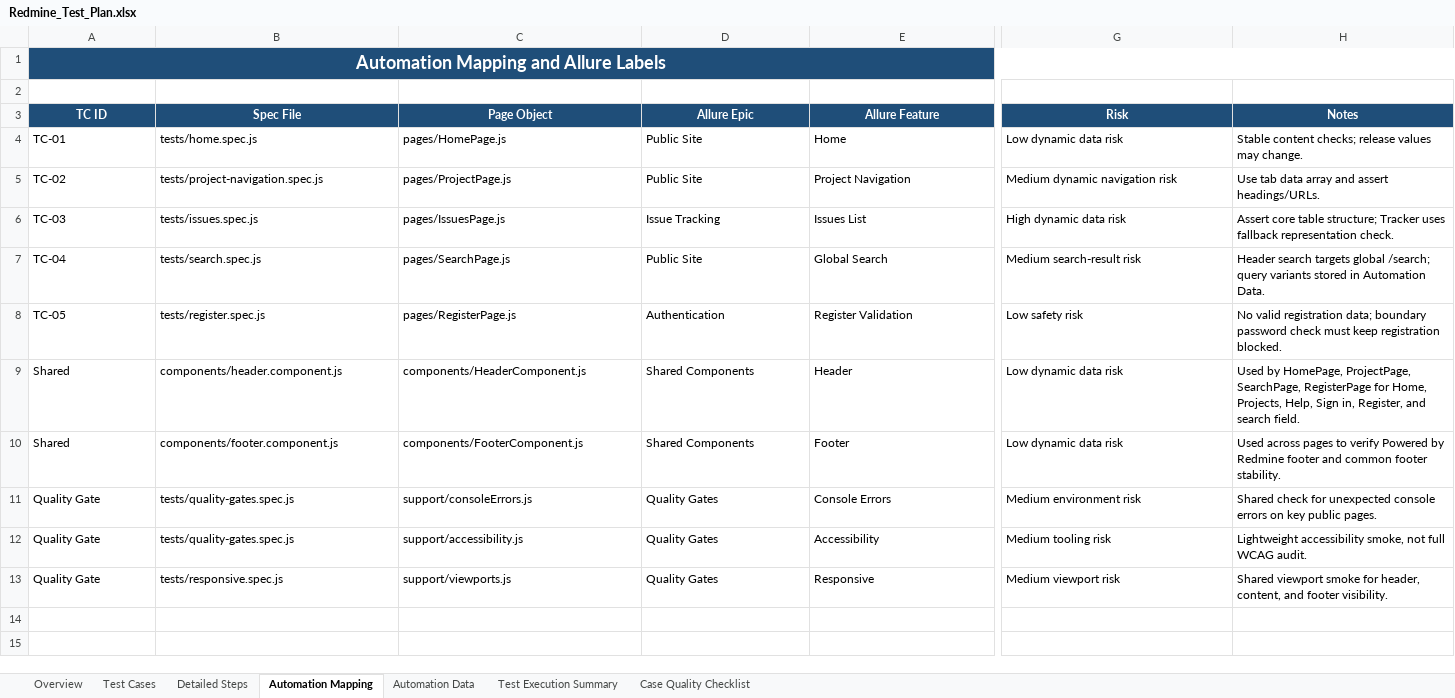
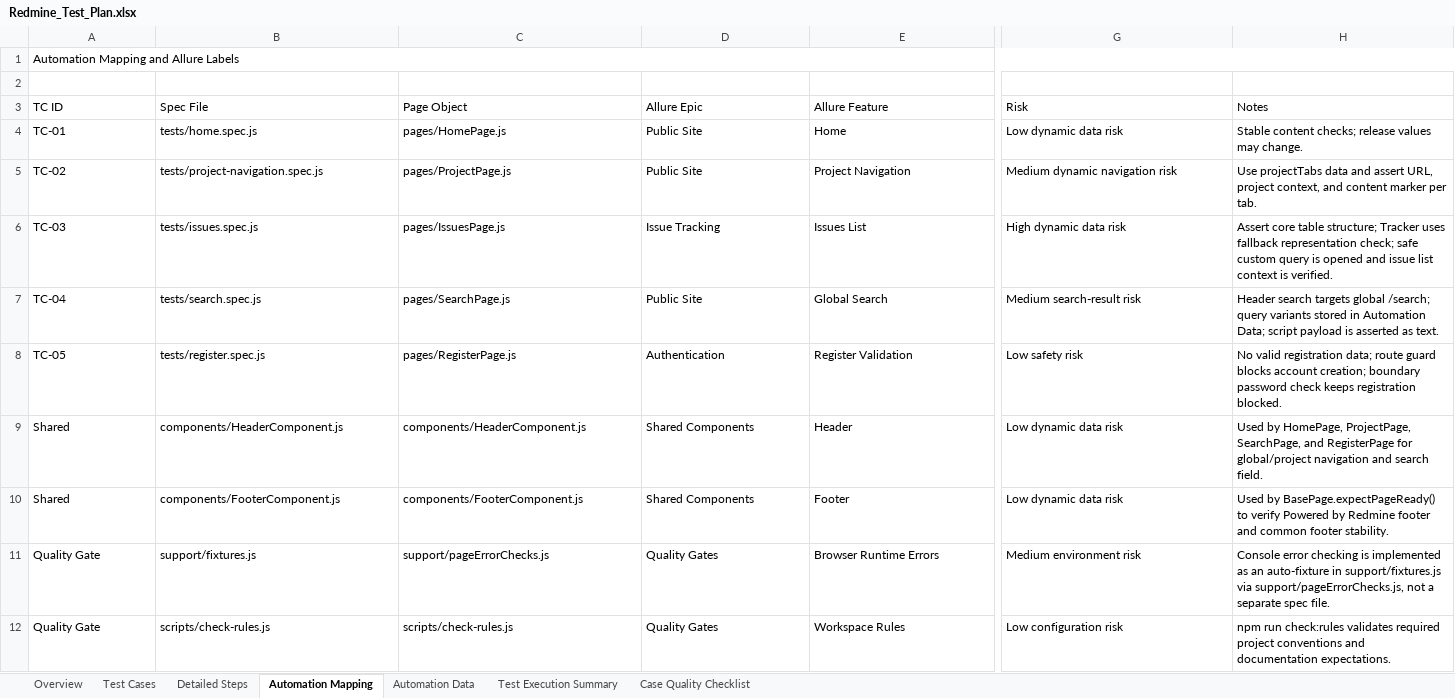
Before and after one commit to RollForQA/TS_internship_task2_Redmine, an Excel workbook: docs/Redmine_Test_Plan.xlsx, sheet Automation Mapping, drawn as a sheet; only a part is shown, gaps mark what is left out; values as stored, in another font and other column widths than the file's, no borders; table styles not drawn; removed rows and columns are numbered as before the commit, all else as after; rows hold the shown columns only; the diff covers the shown part only; the diff names each change by its address in the sheet, - before the commit and + after, or states it on an @@ line.

```diff
--- a/docs/Redmine_Test_Plan.xlsx (sheet Automation Mapping)
+++ b/docs/Redmine_Test_Plan.xlsx (sheet Automation Mapping)
-A1:H1 fill: #1F4E79
+A1:H1 fill: none
@@ A1 bold: on → off, text colour: #FFFFFF → black, alignment: center → left, text size: smaller @@
@@ A3:H3 fill: #1F4E79 → none, bold: on → off, text colour: #FFFFFF → black, alignment: center → left @@
-H5 (Notes): Use tab data array and assert headings/URLs.
+H5 (Notes): Use projectTabs data and assert URL, project context, and content marker per tab.
-H6 (Notes): …fallback representation check.
+H6 (Notes): …fallback representation check; safe custom query is opened and issue list context is verified.
-H7 (Notes): …in Automation Data.
+H7 (Notes): …in Automation Data; script payload is asserted as text.
-H8 (Notes): …registration data; boundary password check must keep registration blocked.
+H8 (Notes): …registration data; route guard blocks account creation; boundary password check keeps registration blocked.
-B9 (Spec File): components/header.component.js
+B9 (Spec File): components/HeaderComponent.js
-H9 (Notes): …ProjectPage, SearchPage, RegisterPage for Home, Projects, Help, Sign in, Register, and search…
+H9 (Notes): …ProjectPage, SearchPage, and RegisterPage for global/project navigation and search…
-B10 (Spec File): components/footer.component.js
+B10 (Spec File): components/FooterComponent.js
-H10 (Notes): Used across pages to verify…
+H10 (Notes): Used by BasePage.expectPageReady() to verify…
-B11 (Spec File): tests/quality-gates.spec.js
+B11 (Spec File): support/fixtures.js
-C11 (Page Object): support/consoleErrors.js
+C11 (Page Object): support/pageErrorChecks.js
-E11 (Allure Feature): Console Errors
+E11 (Allure Feature): Browser Runtime Errors
-H11 (Notes): Shared check for unexpected console errors on key public pages.
+H11 (Notes): Console error checking is implemented as an auto-fixture in support/fixtures.js via support/pageErrorChecks.js, not a separate spec file.
-row 12: Quality Gate | tests/quality-gates.spec.js | support/accessibility.js | Quality Gates | Accessibility | Medium tooling risk | Lightweight accessibility smoke, not full WCAG audit.
-B12 (Spec File): tests/responsive.spec.js
+B12 (Spec File): scripts/check-rules.js
-C12 (Page Object): support/viewports.js
+C12 (Page Object): scripts/check-rules.js
-E12 (Allure Feature): Responsive
+E12 (Allure Feature): Workspace Rules
-G12 (Risk): Medium viewport risk
+G12 (Risk): Low configuration risk
-H12 (Notes): Shared viewport smoke for header, content, and footer visibility.
+H12 (Notes): npm run check:rules validates required project conventions and documentation expectations.
```
Also changed, not shown: cell formats elsewhere in this sheet, sheet Automation Data, sheet Detailed Steps, sheet Test Execution Summary, sheet Test Cases, sheet Overview, sheet Case Quality Checklist, 6 other files.
